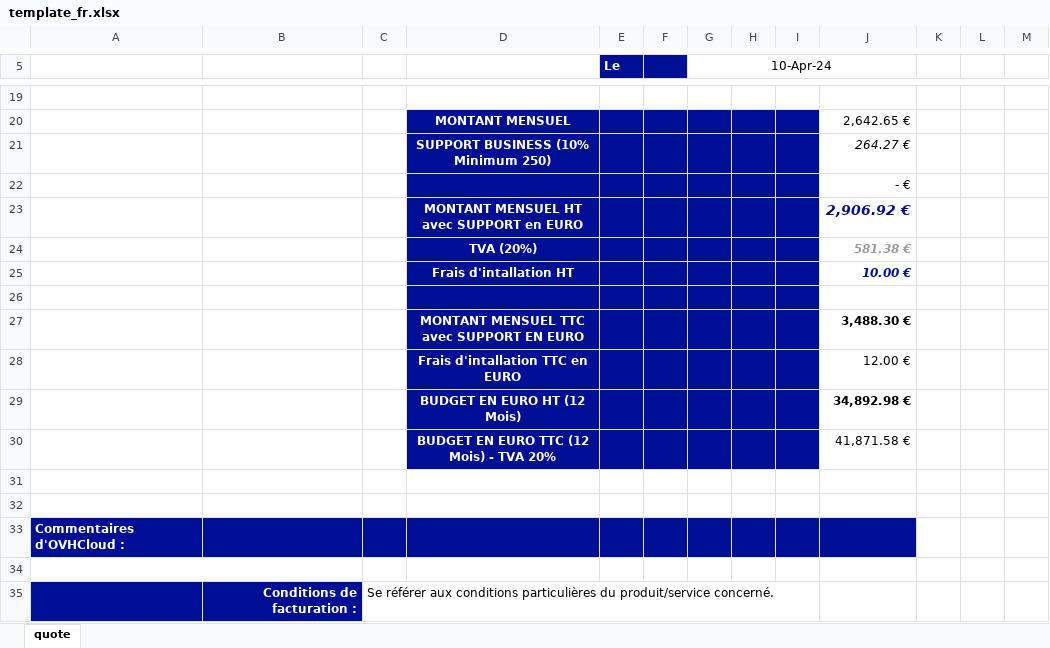
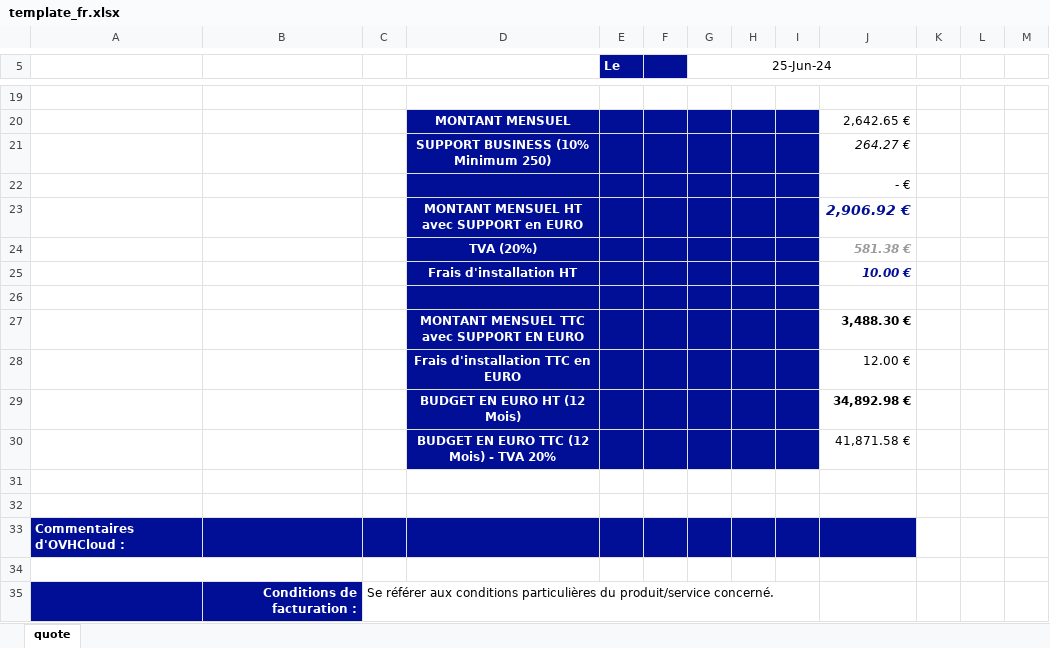
Before and after one commit to tdr2d/ovh_pricelist, an Excel workbook: static/template_fr.xlsx, sheet quote, drawn as a sheet; only a part is shown, gaps mark what is left out; values as stored, in another font and other column widths than the file's, no borders; charts and pictures not drawn; the diff names each change by its address in the sheet, - before the commit and + after, or states it on an @@ line.

```diff
--- a/static/template_fr.xlsx (sheet quote)
+++ b/static/template_fr.xlsx (sheet quote)
-G5: 10-Apr-24
+G5: 25-Jun-24
-D25: Frais d'intallation HT
+D25: Frais d'installation HT
-D28: Frais d'intallation TTC en EURO
+D28: Frais d'installation TTC en EURO
```
Also changed, not shown: static/template_de.xlsx.
